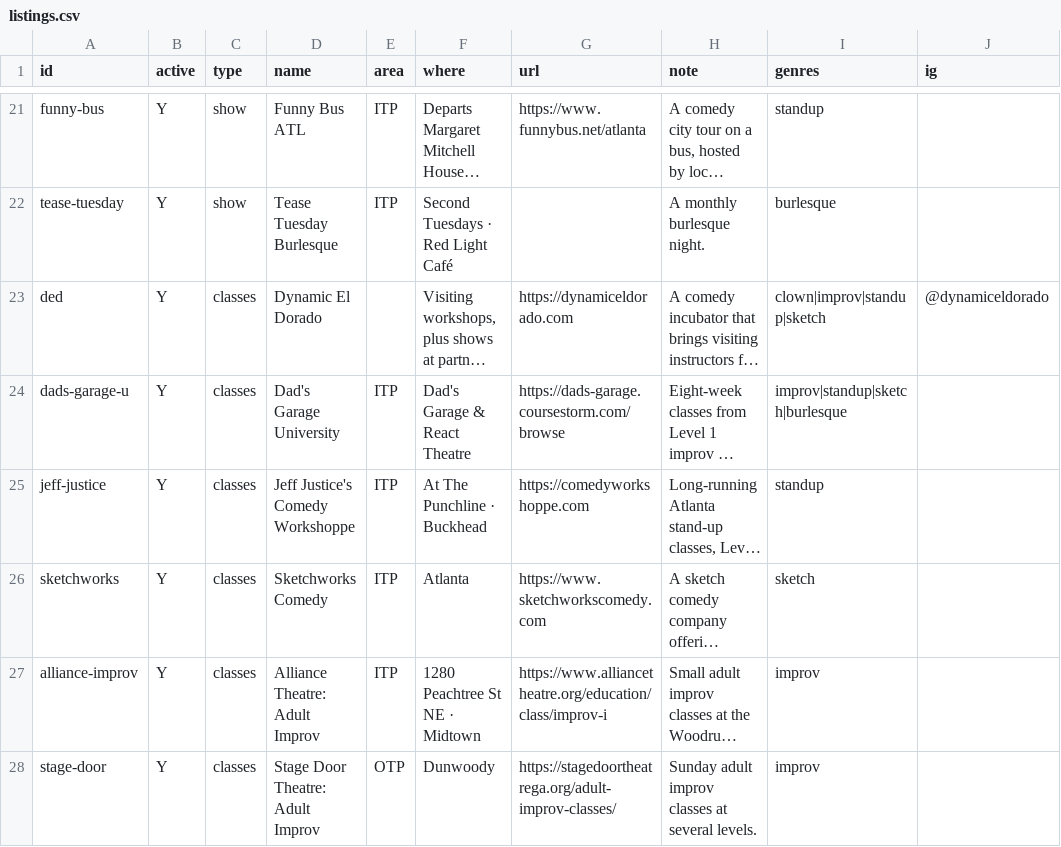
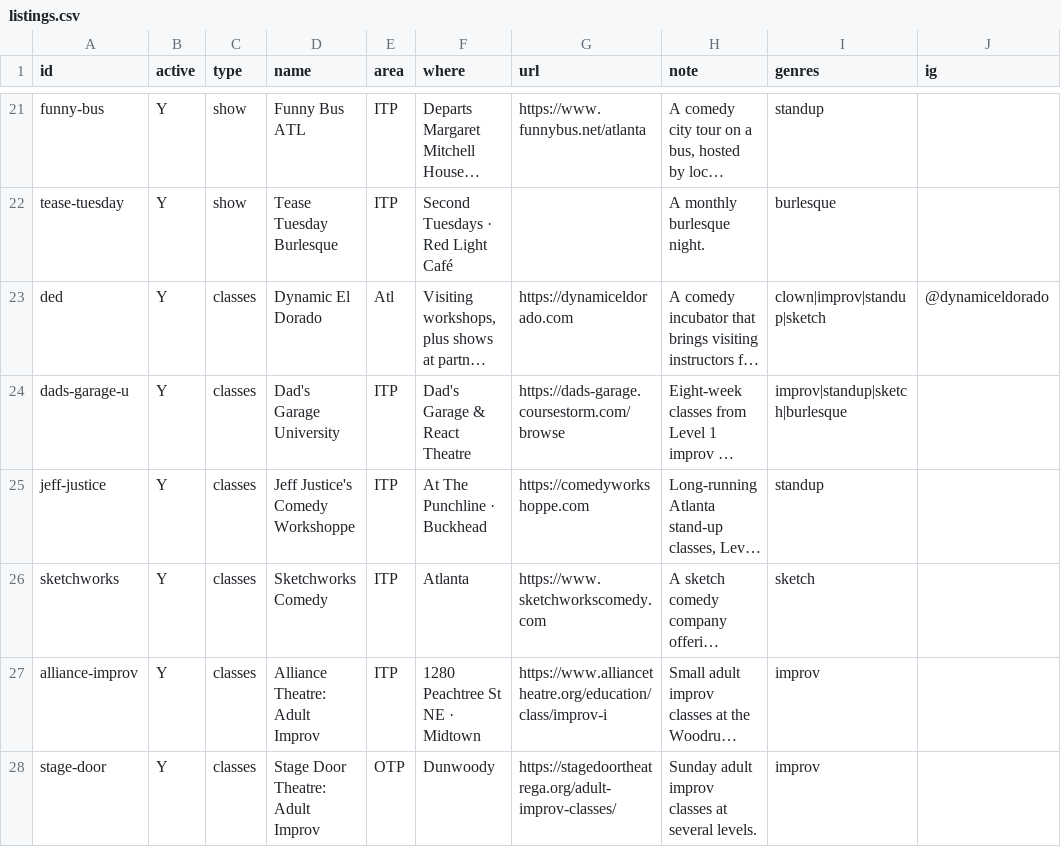
Before and after one commit to dynamiceldorado/atlanta-comedy-directory, a CSV file: data/listings.csv, drawn as a sheet; only a part is shown, gaps mark what is left out; long unchanged cells end in …; the diff names each change by its address in the sheet, - before the commit and + after, or states it on an @@ line.

Commit message:
Sheet sync 2026-10-21 02:45

```diff
--- a/data/listings.csv
+++ b/data/listings.csv
-E23 (area): (empty)
+E23 (area): Atl
```
